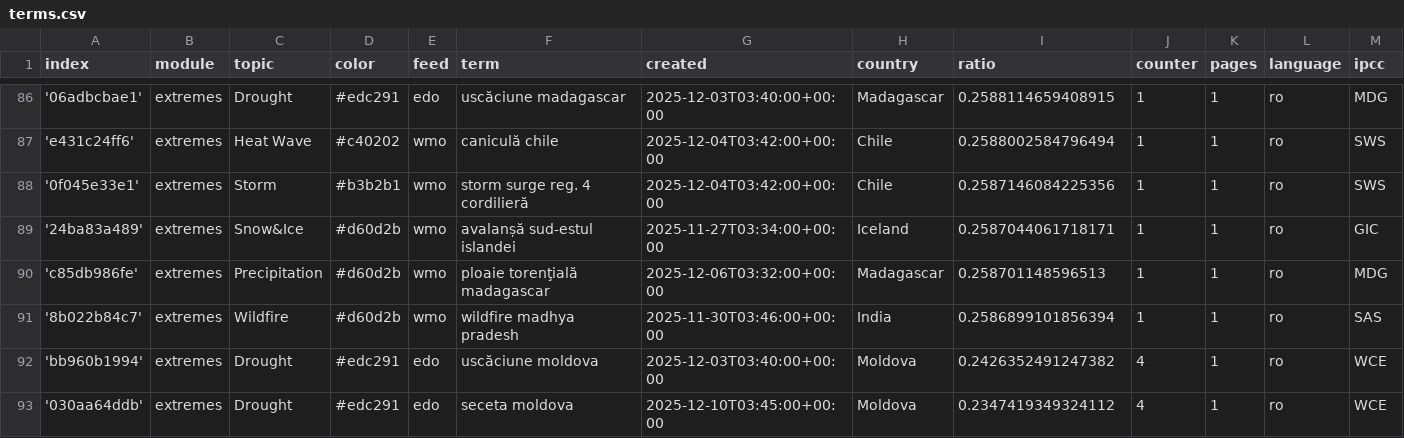
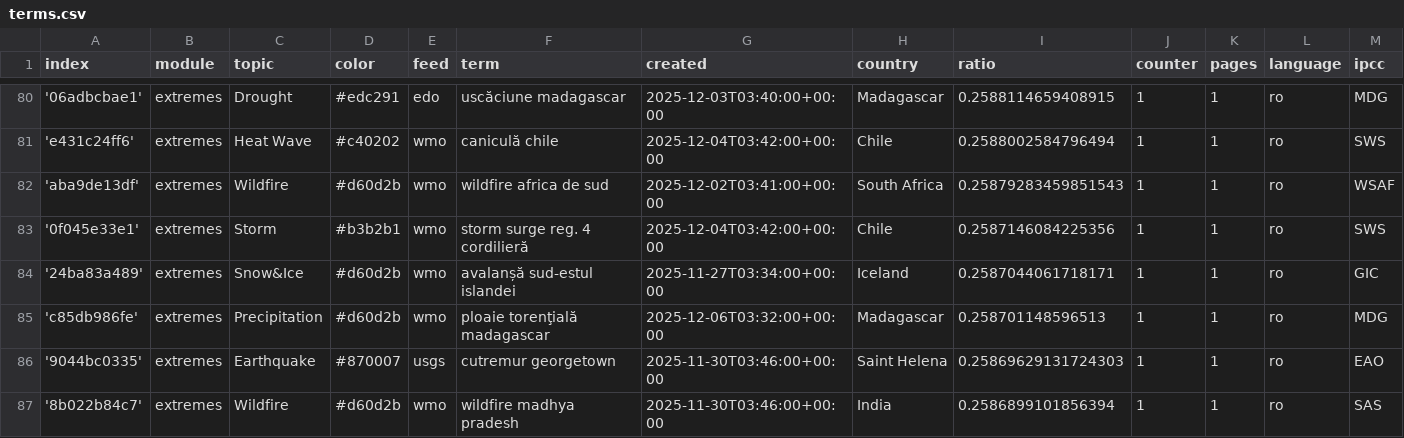
Before and after one commit to TinoH91news/romanianExtremes, a CSV file: terms.csv, drawn as a sheet; only a part is shown, gaps mark what is left out; the shorter side is filled out with more unchanged rows; rows hold the shown columns only; the diff covers the shown part only; the diff names each change by its address in the sheet, - before the commit and + after, or states it on an @@ line.

Commit message:
Commit from GitHub Actions (harvest:0.0)

```diff
--- a/terms.csv
+++ b/terms.csv
+row 82: 'aba9de13df' | extremes | Wildfire | #d60d2b | wmo | wildfire africa de sud | 2025-12-02T03:41:00+00:00 | South Africa | 0.25879283459851543 | 1 | 1 | ro | WSAF
+row 86: '9044bc0335' | extremes | Earthquake | #870007 | usgs | cutremur georgetown | 2025-11-30T03:46:00+00:00 | Saint Helena | 0.25869629131724303 | 1 | 1 | ro | EAO
```
Also changed, not shown: 2 added rows and 6 removed rows elsewhere in this file.
